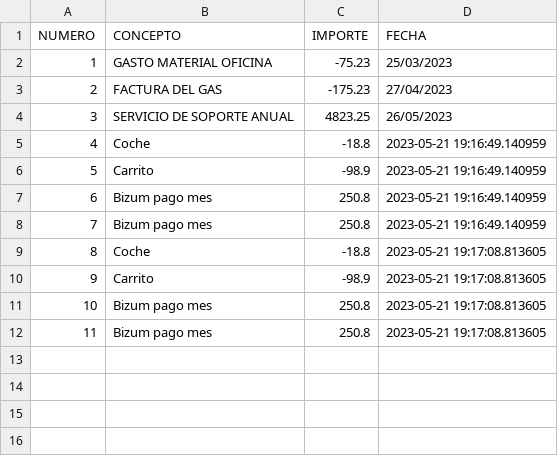
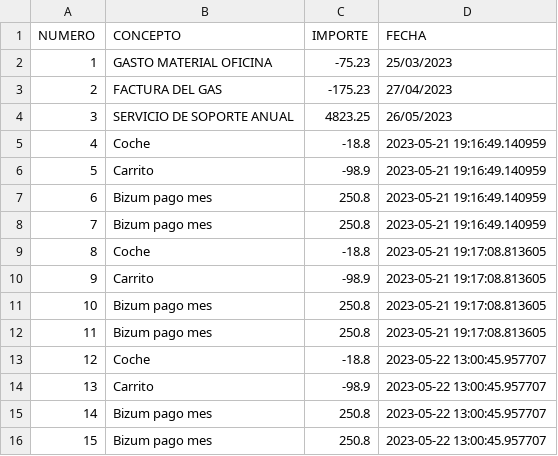
Before and after one commit to pmerida08/PROG22-23, a CSV file: POO/examenTarde/apuntes.csv, drawn as a sheet.

Commit message:
examen 3trim rehecho

```diff
--- a/POO/examenTarde/apuntes.csv
+++ b/POO/examenTarde/apuntes.csv
@@ -12 +12,5 @@
 "11","Bizum pago mes","250.8","2023-05-21 19:17:08.813605"
+"12","Coche","-18.8","2023-05-22 13:00:45.957707"
+"13","Carrito","-98.9","2023-05-22 13:00:45.957707"
+"14","Bizum pago mes","250.8","2023-05-22 13:00:45.957707"
+"15","Bizum pago mes","250.8","2023-05-22 13:00:45.957707"
```
Also changed, not shown: 8 other files.
